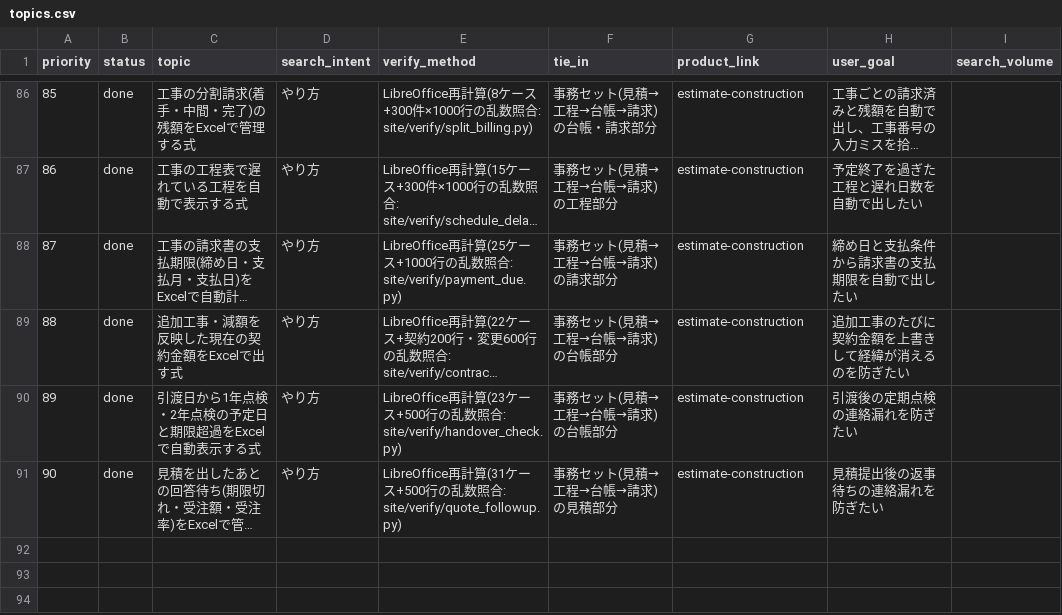
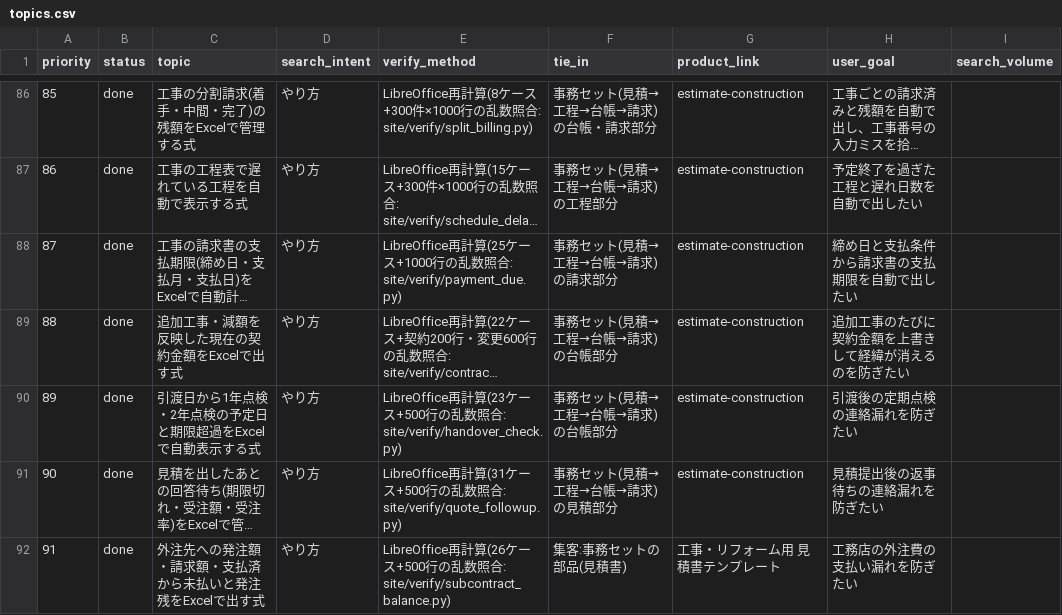
Before and after one commit to nozoman0925-commits/sheet-lab, a CSV file: site/topics.csv, drawn as a sheet; only a part is shown, gaps mark what is left out; long unchanged cells end in …; the diff names each change by its address in the sheet, - before the commit and + after, or states it on an @@ line.

```diff
--- a/site/topics.csv
+++ b/site/topics.csv
+row 92: 91 | done | 外注先への発注額・請求額・支払済から未払いと発注残をExcelで出す式 | やり方 | LibreOffice再計算(26ケース+500行の乱数照合: site/verify/subcontract_balance.py) | 集客:事務セットの部品(見積書) | 工事・リフォーム用 見積書テンプレート | 工務店の外注費の支払い漏れを防ぎたい
```
Also changed, not shown: 13 other files.
